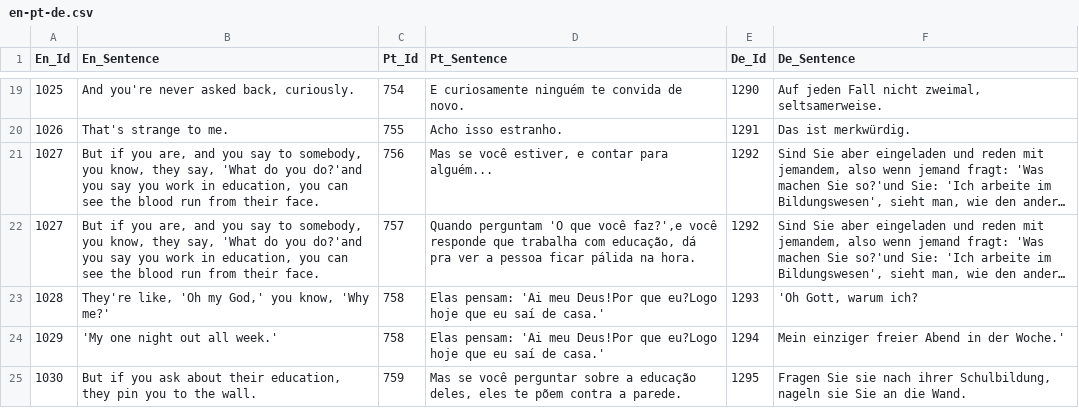
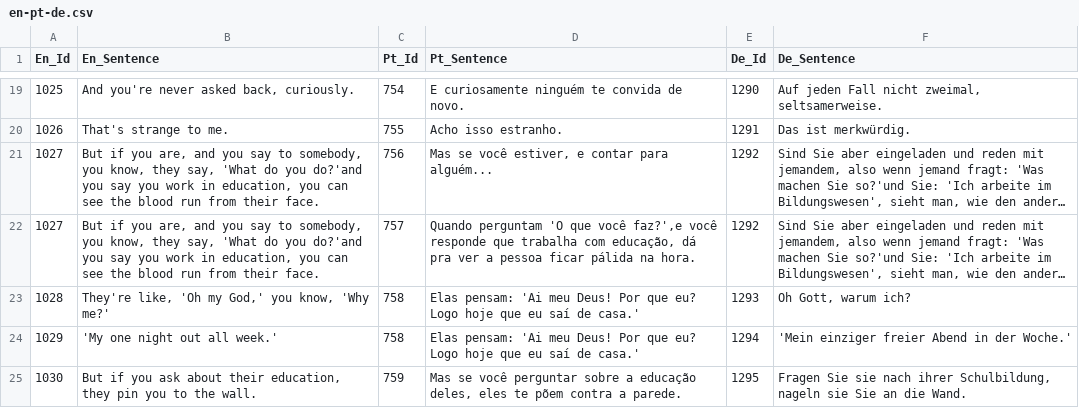
Before and after one commit to DebanjanaKar/GSoC-FrameNetBr, a CSV file: resources/en-pt-de.csv, drawn as a sheet; only a part is shown, gaps mark what is left out; long unchanged cells end in …; the diff covers the shown part only; the diff names each change by its address in the sheet, - before the commit and + after, or states it on an @@ line.

```diff
--- a/resources/en-pt-de.csv
+++ b/resources/en-pt-de.csv
-D23:D24 (Pt_Sentence): …'Ai meu Deus!Por que eu?Logo hoje que…
+D23:D24 (Pt_Sentence): …'Ai meu Deus! Por que eu? Logo hoje que…
-F23 (De_Sentence): 'Oh Gott, warum ich?
+F23 (De_Sentence): Oh Gott, warum ich?
-F24 (De_Sentence): Mein einziger freier Abend in der Woche.'
+F24 (De_Sentence): 'Mein einziger freier Abend in der Woche.'
```
Also changed, not shown: 3 added rows and 3 edited cells elsewhere in this file, 30 other files.
